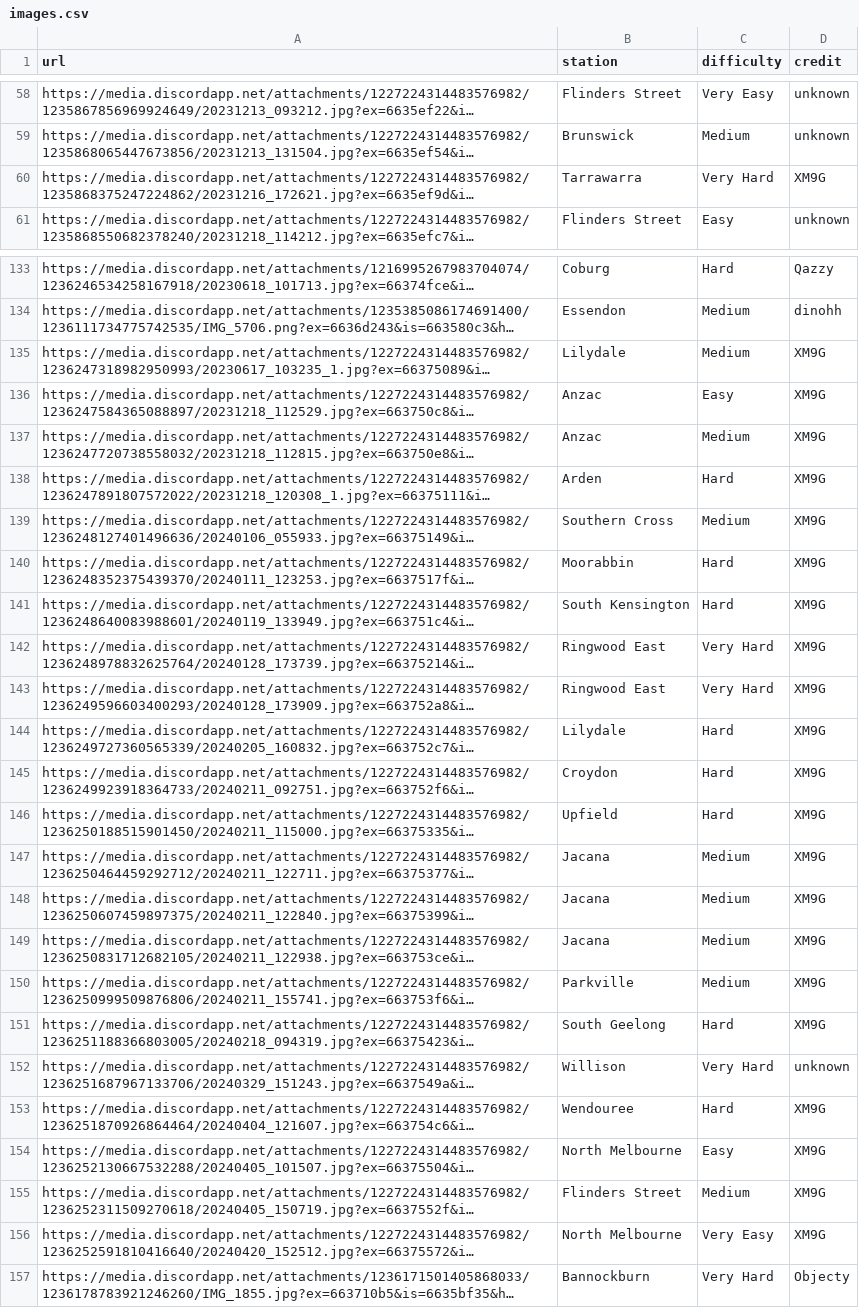
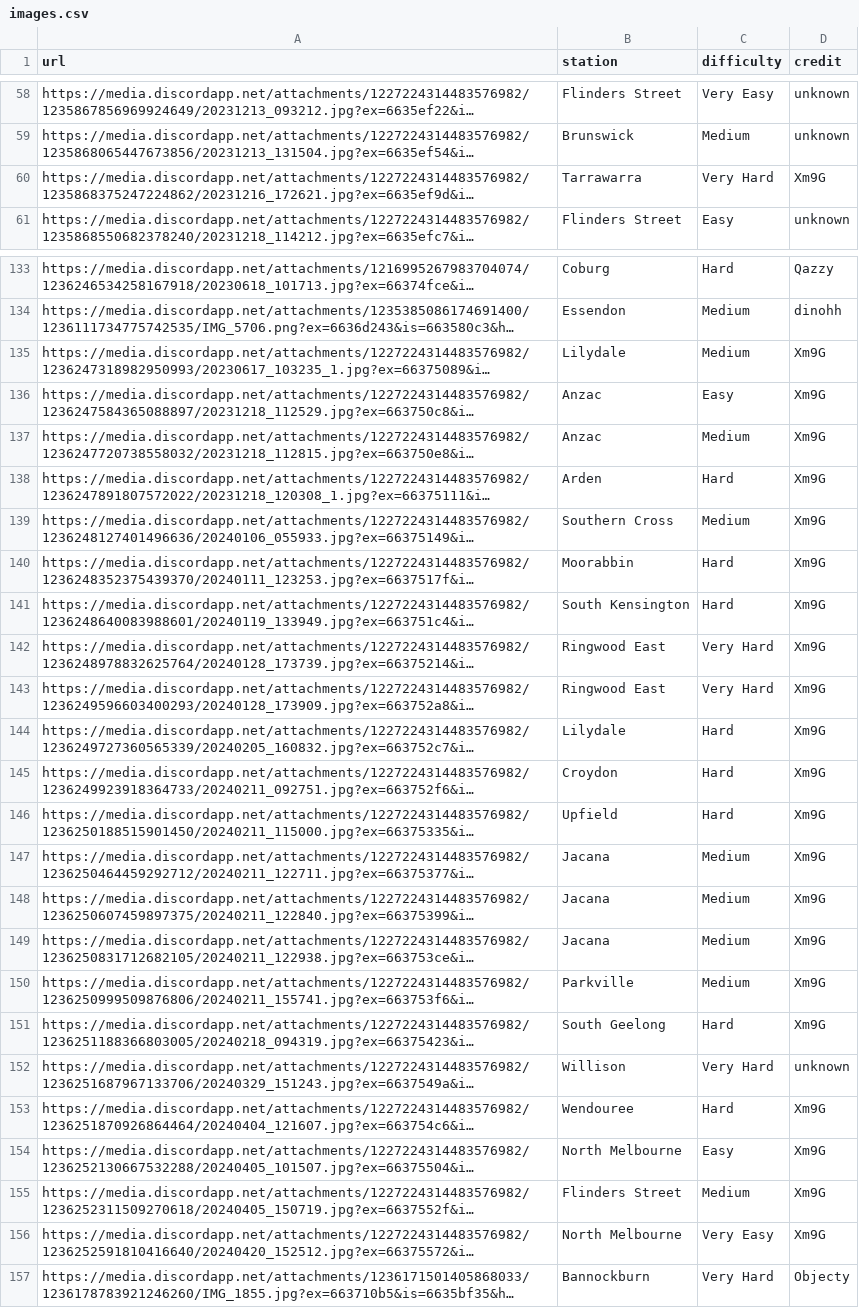
Before and after one commit to minirobinbin/TrackPulse-Vic, a CSV file: utils/game/images.csv, drawn as a sheet; only a part is shown, gaps mark what is left out; long unchanged cells end in …; the diff covers the shown part only; the diff names each change by its address in the sheet, - before the commit and + after, or states it on an @@ line.

```diff
--- a/utils/game/images.csv
+++ b/utils/game/images.csv
-D60 (credit): XM9G
+D60 (credit): Xm9G
-D135:D151 (credit): XM9G
+D135:D151 (credit): Xm9G
-D153:D156 (credit): XM9G
+D153:D156 (credit): Xm9G
```
Also changed, not shown: 6 added rows and 42 edited cells elsewhere in this file, utils/game/ultrahard/images.csv.
